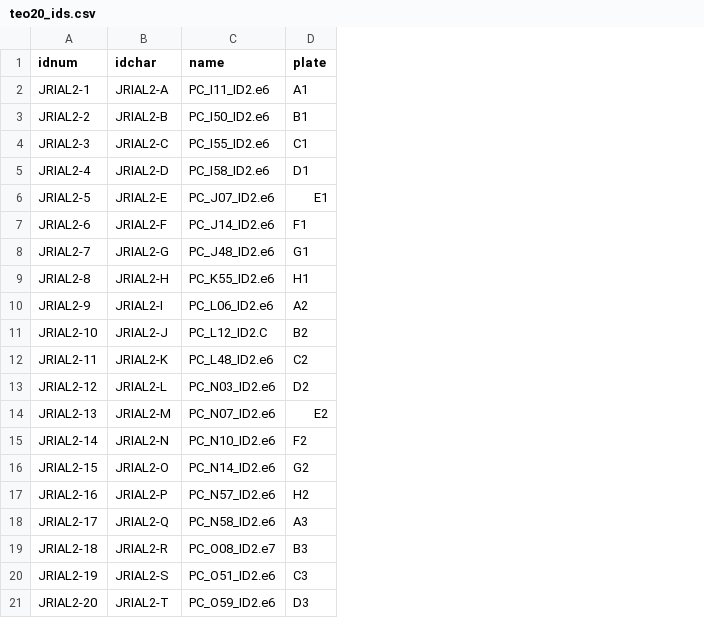
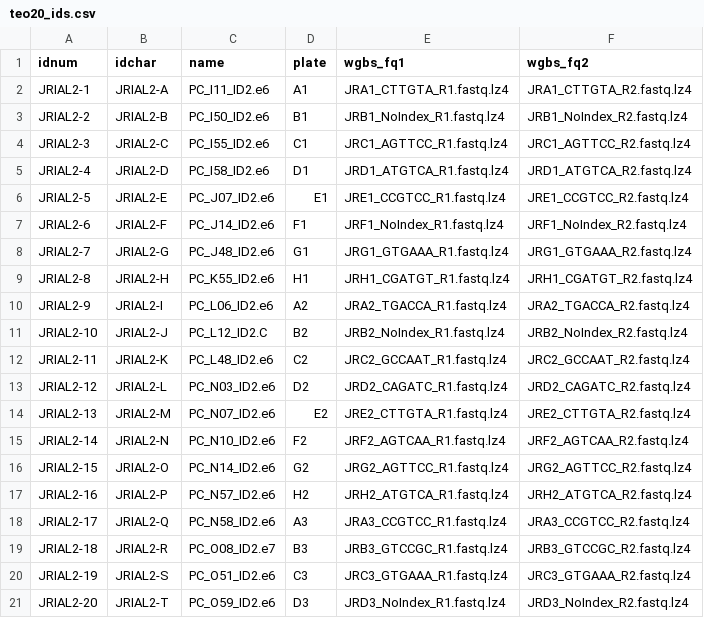
Before and after one commit to yangjl/methylation, a CSV file: data/teo20_ids.csv, drawn as a sheet; the diff names each change by its address in the sheet, - before the commit and + after, or states it on an @@ line.

```diff
--- a/data/teo20_ids.csv
+++ b/data/teo20_ids.csv
+column E (wgbs_fq1), rows 2-21: JRA1_CTTGTA_R1.fastq.lz4 | JRB1_NoIndex_R1.fastq.lz4 | JRC1_AGTTCC_R1.fastq.lz4 | JRD1_ATGTCA_R1.fastq.lz4 | JRE1_CCGTCC_R1.fastq.lz4 | JRF1_NoIndex_R1.fastq.lz4 | JRG1_GTGAAA_R1.fastq.lz4 | JRH1_CGATGT_R1.fastq.lz4 | JRA2_TGACCA_R1.fastq.lz4 | JRB2_NoIndex_R1.fastq.lz4 | JRC2_GCCAAT_R1.fastq.lz4 | JRD2_CAGATC_R1.fastq.lz4 | JRE2_CTTGTA_R1.fastq.lz4 | JRF2_AGTCAA_R1.fastq.lz4 | JRG2_AGTTCC_R1.fastq.lz4 | JRH2_ATGTCA_R1.fastq.lz4 | JRA3_CCGTCC_R1.fastq.lz4 | JRB3_GTCCGC_R1.fastq.lz4 | JRC3_GTGAAA_R1.fastq.lz4 | JRD3_NoIndex_R1.fastq.lz4
+column F (wgbs_fq2), rows 2-21: JRA1_CTTGTA_R2.fastq.lz4 | JRB1_NoIndex_R2.fastq.lz4 | JRC1_AGTTCC_R2.fastq.lz4 | JRD1_ATGTCA_R2.fastq.lz4 | JRE1_CCGTCC_R2.fastq.lz4 | JRF1_NoIndex_R2.fastq.lz4 | JRG1_GTGAAA_R2.fastq.lz4 | JRH1_CGATGT_R2.fastq.lz4 | JRA2_TGACCA_R2.fastq.lz4 | JRB2_NoIndex_R2.fastq.lz4 | JRC2_GCCAAT_R2.fastq.lz4 | JRD2_CAGATC_R2.fastq.lz4 | JRE2_CTTGTA_R2.fastq.lz4 | JRF2_AGTCAA_R2.fastq.lz4 | JRG2_AGTTCC_R2.fastq.lz4 | JRH2_ATGTCA_R2.fastq.lz4 | JRA3_CCGTCC_R2.fastq.lz4 | JRB3_GTCCGC_R2.fastq.lz4 | JRC3_GTGAAA_R2.fastq.lz4 | JRD3_NoIndex_R2.fastq.lz4
```
Also changed, not shown: 7 other files.
